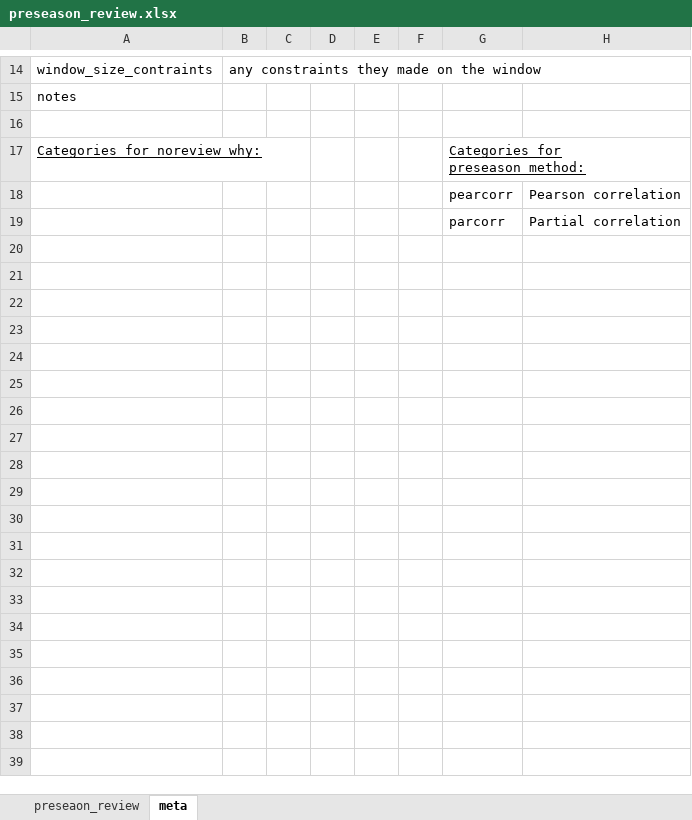
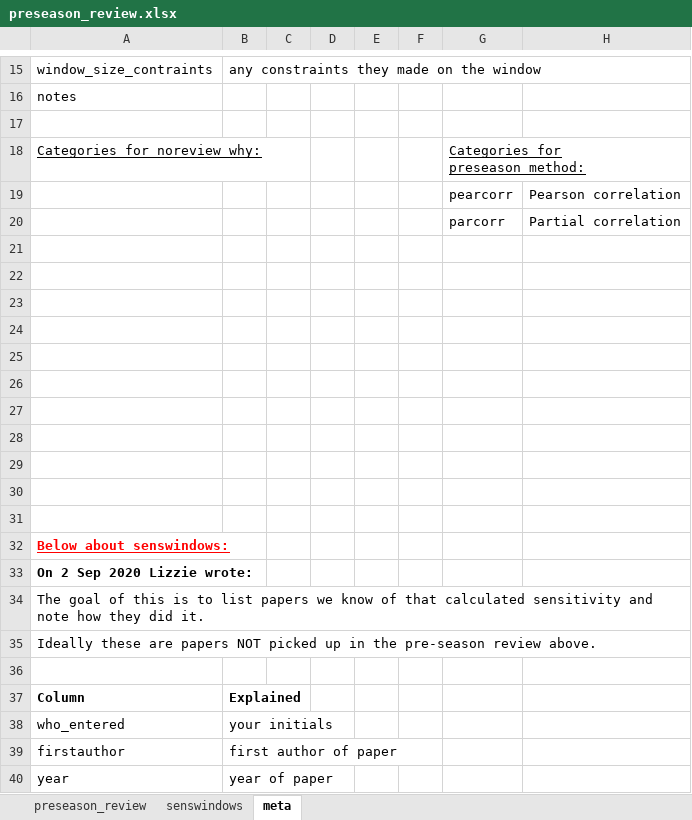
Before and after one commit to lizzieinvancouver/decsens, an Excel workbook: refs/litreview/preseason_review.xlsx, sheet meta, drawn as a sheet; only a part is shown, gaps mark what is left out; values as stored, in another font and other column widths than the file's, no borders; the diff covers the shown part only; the diff names each change by its address in the sheet, - before the commit and + after, or states it on an @@ line.

```diff
--- a/refs/litreview/preseason_review.xlsx (sheet meta)
+++ b/refs/litreview/preseason_review.xlsx (sheet meta)
-sheet tab: preseaon_review
+sheet tab: preseason_review
+sheet tab: senswindows
+row 21: (empty)
+row 22: (empty)
+row 23: (empty)
+row 24: (empty)
+row 25: (empty)
+row 26: (empty)
+row 27: (empty)
+row 28: (empty)
+row 29: (empty)
+row 30: (empty)
+row 31: (empty)
+row 32: Below about senswindows:
+row 33: On 2 Sep 2020 Lizzie wrote:
+row 34: The goal of this is to list papers we know of that calculated sensitivity and note how they did it.
+row 35: Ideally these are papers NOT picked up in the pre-season review above.
+row 36: (empty)
+row 37: Column | Explained
+row 38: who_entered | your initials
+row 39: firstauthor | first author of paper
+row 40: year | year of paper
```
Also changed, not shown: 15 added rows and cell formats elsewhere in this sheet, sheet preseason_review, 2 other files.
